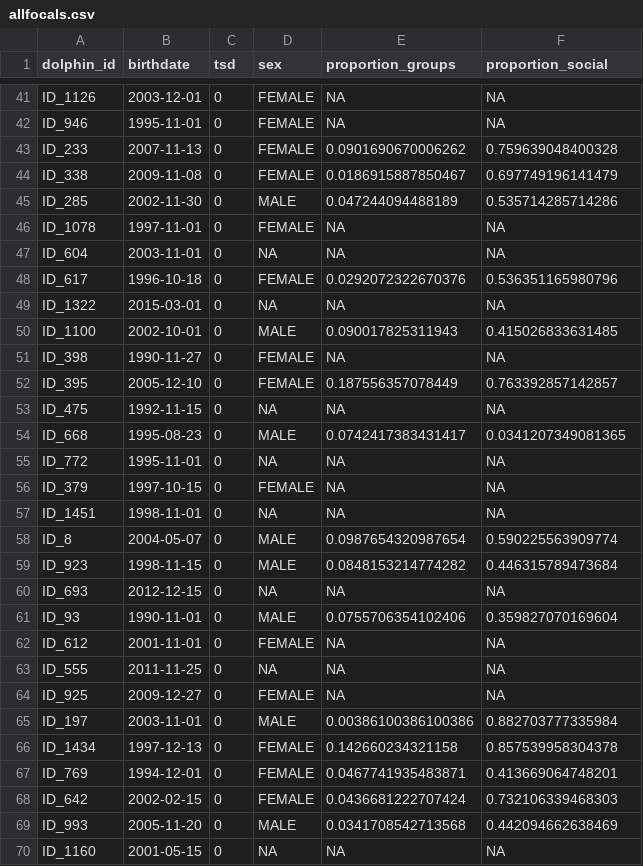
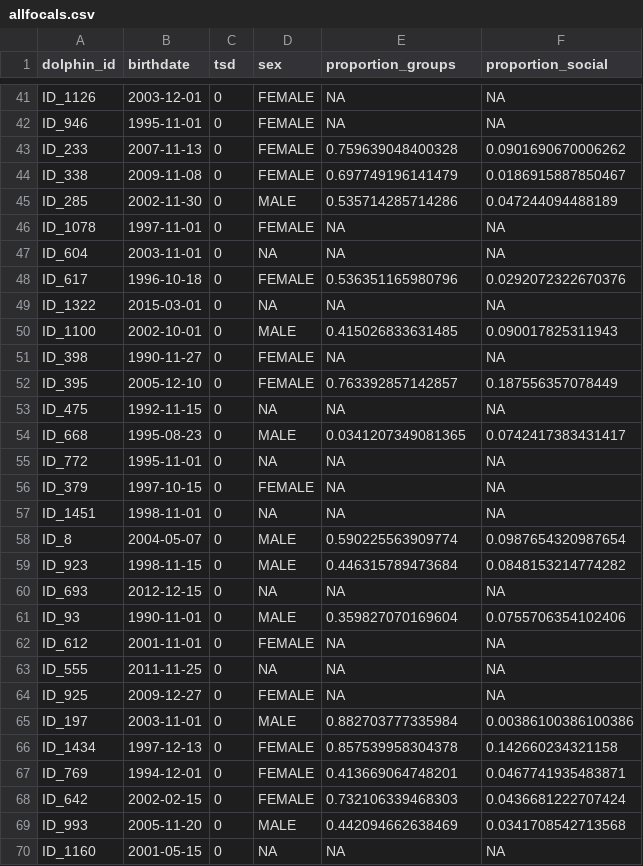
Before and after one commit to vjf2/socialityTSD, a CSV file: allfocals.csv, drawn as a sheet; only a part is shown, gaps mark what is left out; the diff covers the shown part only.

Commit message:
fixed column headers

```diff
--- a/allfocals.csv
+++ b/allfocals.csv
@@ -42,14 +42,14 @@
 "ID_946",1995-11-01,0,"FEMALE",NA,NA
-"ID_233",2007-11-13,0,"FEMALE",0.0901690670006262,0.759639048400328
-"ID_338",2009-11-08,0,"FEMALE",0.0186915887850467,0.697749196141479
-"ID_285",2002-11-30,0,"MALE",0.047244094488189,0.535714285714286
+"ID_233",2007-11-13,0,"FEMALE",0.759639048400328,0.0901690670006262
+"ID_338",2009-11-08,0,"FEMALE",0.697749196141479,0.0186915887850467
+"ID_285",2002-11-30,0,"MALE",0.535714285714286,0.047244094488189
 "ID_1078",1997-11-01,0,"FEMALE",NA,NA
 "ID_604",2003-11-01,0,NA,NA,NA
-"ID_617",1996-10-18,0,"FEMALE",0.0292072322670376,0.536351165980796
+"ID_617",1996-10-18,0,"FEMALE",0.536351165980796,0.0292072322670376
 "ID_1322",2015-03-01,0,NA,NA,NA
-"ID_1100",2002-10-01,0,"MALE",0.090017825311943,0.415026833631485
+"ID_1100",2002-10-01,0,"MALE",0.415026833631485,0.090017825311943
 "ID_398",1990-11-27,0,"FEMALE",NA,NA
-"ID_395",2005-12-10,0,"FEMALE",0.187556357078449,0.763392857142857
+"ID_395",2005-12-10,0,"FEMALE",0.763392857142857,0.187556357078449
 "ID_475",1992-11-15,0,NA,NA,NA
-"ID_668",1995-08-23,0,"MALE",0.0742417383431417,0.0341207349081365
+"ID_668",1995-08-23,0,"MALE",0.0341207349081365,0.0742417383431417
 "ID_772",1995-11-01,0,NA,NA,NA
@@ -57,6 +57,6 @@
 "ID_1451",1998-11-01,0,NA,NA,NA
-"ID_8",2004-05-07,0,"MALE",0.0987654320987654,0.590225563909774
-"ID_923",1998-11-15,0,"MALE",0.0848153214774282,0.446315789473684
+"ID_8",2004-05-07,0,"MALE",0.590225563909774,0.0987654320987654
+"ID_923",1998-11-15,0,"MALE",0.446315789473684,0.0848153214774282
 "ID_693",2012-12-15,0,NA,NA,NA
-"ID_93",1990-11-01,0,"MALE",0.0755706354102406,0.359827070169604
+"ID_93",1990-11-01,0,"MALE",0.359827070169604,0.0755706354102406
 "ID_612",2001-11-01,0,"FEMALE",NA,NA
@@ -64,7 +64,7 @@
 "ID_925",2009-12-27,0,"FEMALE",NA,NA
-"ID_197",2003-11-01,0,"MALE",0.00386100386100386,0.882703777335984
-"ID_1434",1997-12-13,0,"FEMALE",0.142660234321158,0.857539958304378
-"ID_769",1994-12-01,0,"FEMALE",0.0467741935483871,0.413669064748201
-"ID_642",2002-02-15,0,"FEMALE",0.0436681222707424,0.732106339468303
-"ID_993",2005-11-20,0,"MALE",0.0341708542713568,0.442094662638469
+"ID_197",2003-11-01,0,"MALE",0.882703777335984,0.00386100386100386
+"ID_1434",1997-12-13,0,"FEMALE",0.857539958304378,0.142660234321158
+"ID_769",1994-12-01,0,"FEMALE",0.413669064748201,0.0467741935483871
+"ID_642",2002-02-15,0,"FEMALE",0.732106339468303,0.0436681222707424
+"ID_993",2005-11-20,0,"MALE",0.442094662638469,0.0341708542713568
 "ID_1160",2001-05-15,0,NA,NA,NA
```
Also changed, not shown: 130 edited cells elsewhere in this file, modeldata.csv.
